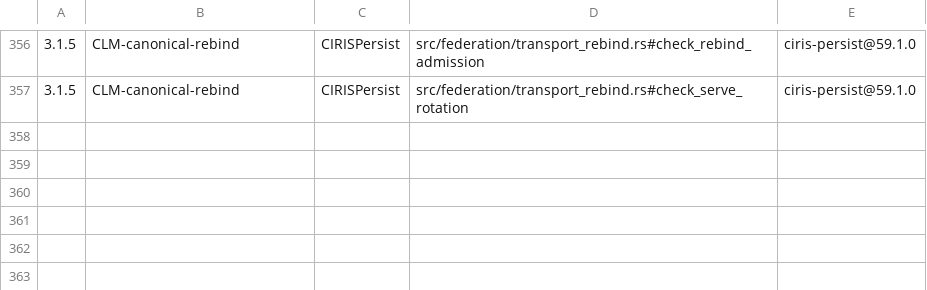
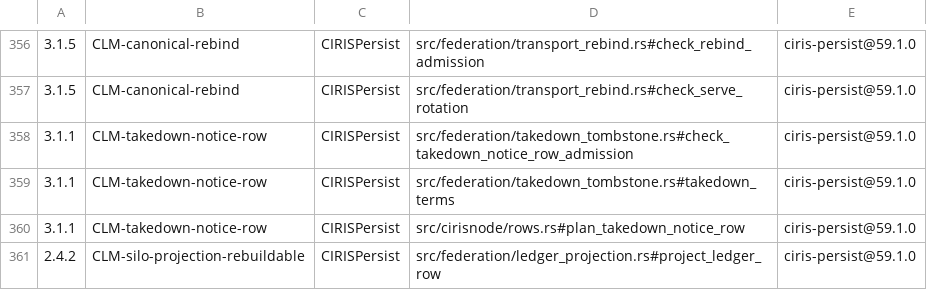
Before and after one commit to CIRISAI/CIRISPersist, a TSV file: evidence/cc_impl.tsv, drawn as a sheet; only a part is shown, gaps mark what is left out; the diff names each change by its address in the sheet, - before the commit and + after, or states it on an @@ line.

```diff
--- a/evidence/cc_impl.tsv
+++ b/evidence/cc_impl.tsv
+row 358: 3.1.1 | CLM-takedown-notice-row | CIRISPersist | src/federation/takedown_tombstone.rs#check_takedown_notice_row_admission | ciris-persist@59.1.0
+row 359: 3.1.1 | CLM-takedown-notice-row | CIRISPersist | src/federation/takedown_tombstone.rs#takedown_terms | ciris-persist@59.1.0
+row 360: 3.1.1 | CLM-takedown-notice-row | CIRISPersist | src/cirisnode/rows.rs#plan_takedown_notice_row | ciris-persist@59.1.0
+row 361: 2.4.2 | CLM-silo-projection-rebuildable | CIRISPersist | src/federation/ledger_projection.rs#project_ledger_row | ciris-persist@59.1.0
```
Also changed, not shown: 3 other files.
